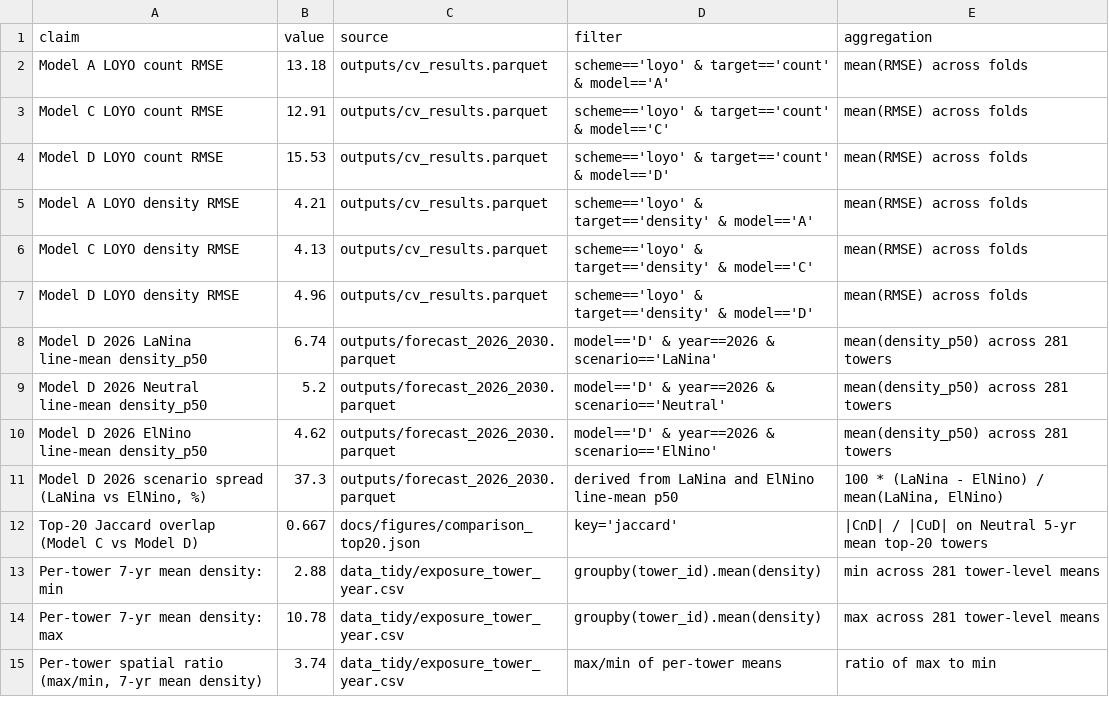
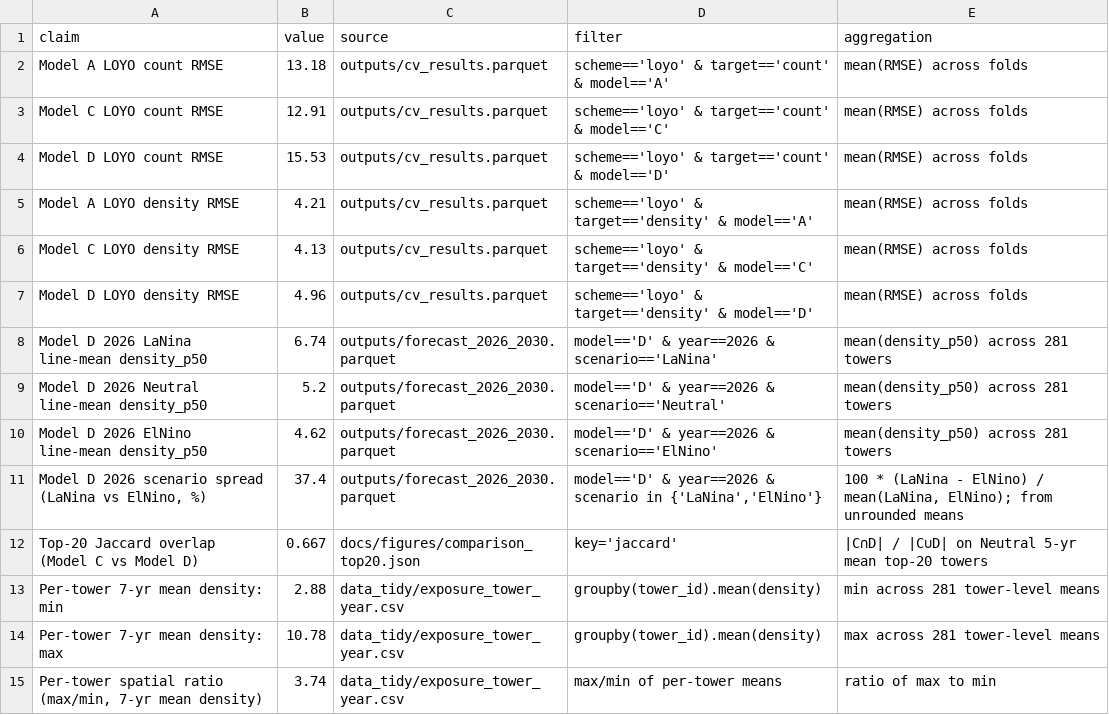
Before and after one commit to fakhrihakim20/stb_bwi_lightning, a CSV file: paper/tables/audit.csv, drawn as a sheet.

```diff
--- a/paper/tables/audit.csv
+++ b/paper/tables/audit.csv
@@ -10,3 +10,3 @@ Model D 2026 Neutral line-mean density_p50,5.2,outputs/forecast_2026_2030.parque
 Model D 2026 ElNino line-mean density_p50,4.62,outputs/forecast_2026_2030.parquet,model=='D' & year==2026 & scenario=='ElNino',mean(density_p50) across 281 towers
-"Model D 2026 scenario spread (LaNina vs ElNino, %)",37.3,outputs/forecast_2026_2030.parquet,derived from LaNina and ElNino line-mean p50,"100 * (LaNina - ElNino) / mean(LaNina, ElNino)"
+"Model D 2026 scenario spread (LaNina vs ElNino, %)",37.4,outputs/forecast_2026_2030.parquet,"model=='D' & year==2026 & scenario in {'LaNina','ElNino'}","100 * (LaNina - ElNino) / mean(LaNina, ElNino); from unrounded means"
 Top-20 Jaccard overlap (Model C vs Model D),0.667,docs/figures/comparison_top20.json,key='jaccard',|C∩D| / |C∪D| on Neutral 5-yr mean top-20 towers
```
Also changed, not shown: 1 other file.
